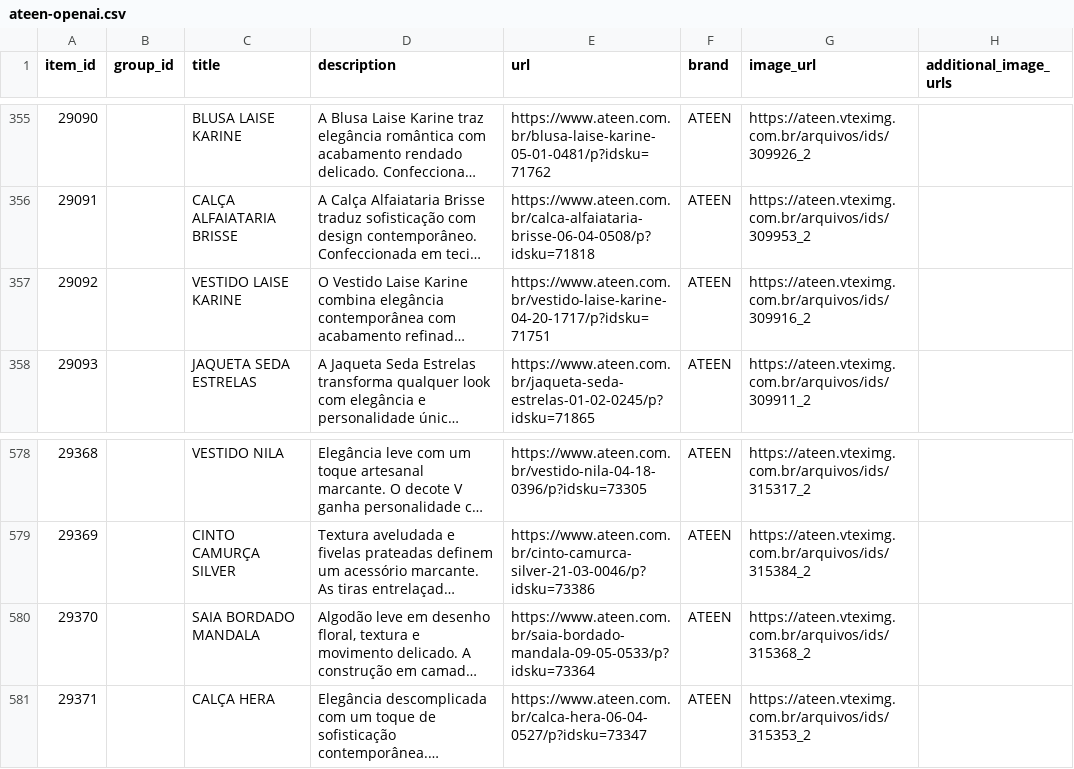
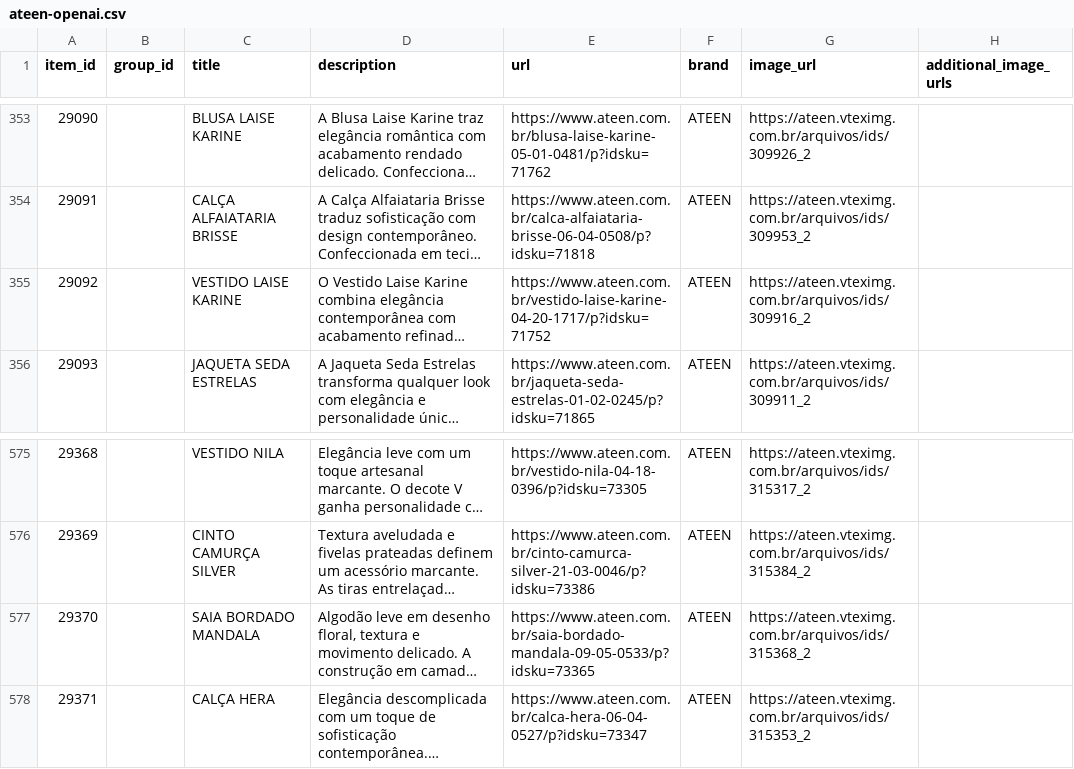
Before and after one commit to gestaoanuncios-coder/ateen-feed, a CSV file: docs/ateen-openai.csv, drawn as a sheet; only a part is shown, gaps mark what is left out; long unchanged cells end in …; addresses are those after the commit; the diff covers the shown part only; the diff names each change by its address in the sheet, - before the commit and + after, or states it on an @@ line.

Commit message:
Atualiza feed 2026-10-19

```diff
--- a/docs/ateen-openai.csv
+++ b/docs/ateen-openai.csv
-E355 (url): https://www.ateen.com.br/vestido-laise-karine-04-20-1717/p?idsku=71751
+E355 (url): https://www.ateen.com.br/vestido-laise-karine-04-20-1717/p?idsku=71752
-E577 (url): https://www.ateen.com.br/saia-bordado-mandala-09-05-0533/p?idsku=73364
+E577 (url): https://www.ateen.com.br/saia-bordado-mandala-09-05-0533/p?idsku=73365
```
Also changed, not shown: 3 removed rows and 4 edited cells elsewhere in this file.
